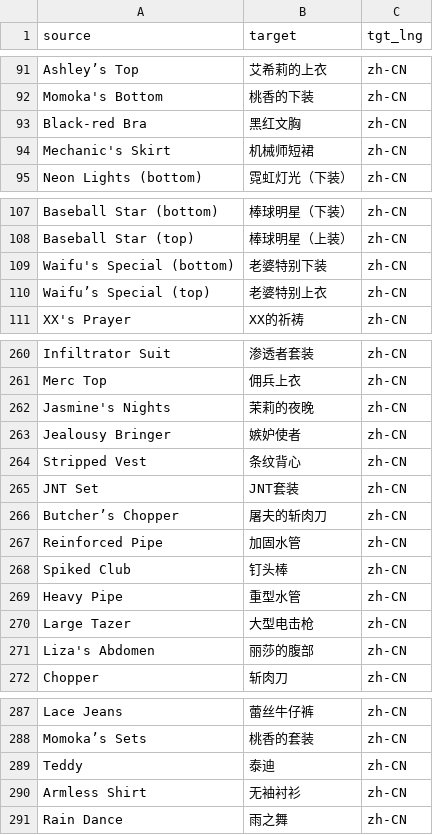
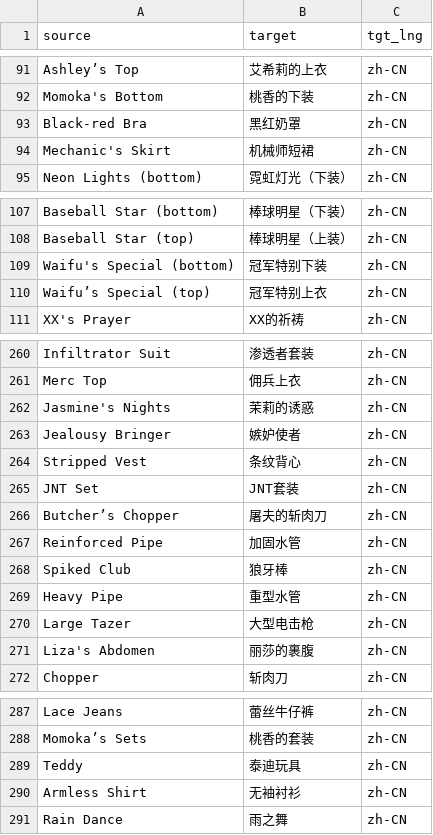
Before and after one commit to MaMihLaPiNaTaPaI0/terms, a CSV file: glossaries/Shelter69-Slang_zh-CN.csv, drawn as a sheet; only a part is shown, gaps mark what is left out; the diff covers the shown part only.

Commit message:
Update Shelter69-Slang_zh-CN.csv

```diff
--- a/glossaries/Shelter69-Slang_zh-CN.csv
+++ b/glossaries/Shelter69-Slang_zh-CN.csv
@@ -92,3 +92,3 @@ Ashley’s Top,艾希莉的上衣,zh-CN
 Momoka's Bottom,桃香的下装,zh-CN
-Black-red Bra,黑红文胸,zh-CN
+Black-red Bra,黑红奶罩,zh-CN
 Mechanic's Skirt,机械师短裙,zh-CN
@@ -108,4 +108,4 @@ Baseball Star (bottom),棒球明星（下装）,zh-CN
 Baseball Star (top),棒球明星（上装）,zh-CN
-Waifu's Special (bottom),老婆特别下装,zh-CN
-Waifu’s Special (top),老婆特别上衣,zh-CN
+Waifu's Special (bottom),冠军特别下装,zh-CN
+Waifu’s Special (top),冠军特别上衣,zh-CN
 XX's Prayer,XX的祈祷,zh-CN
@@ -261,3 +261,3 @@ Infiltrator Suit,渗透者套装,zh-CN
 Merc Top,佣兵上衣,zh-CN
-Jasmine's Nights,茉莉的夜晚,zh-CN
+Jasmine's Nights,茉莉的诱惑,zh-CN
 Jealousy Bringer,嫉妒使者,zh-CN
@@ -267,6 +267,6 @@ Butcher’s Chopper,屠夫的斩肉刀,zh-CN
 Reinforced Pipe,加固水管,zh-CN
-Spiked Club,钉头棒,zh-CN
+Spiked Club,狼牙棒,zh-CN
 Heavy Pipe,重型水管,zh-CN
 Large Tazer,大型电击枪,zh-CN
-Liza's Abdomen,丽莎的腹部,zh-CN
+Liza's Abdomen,丽莎的裹腹,zh-CN
 Chopper,斩肉刀,zh-CN
@@ -288,3 +288,3 @@ Lace Jeans,蕾丝牛仔裤,zh-CN
 Momoka’s Sets,桃香的套装,zh-CN
-Teddy,泰迪,zh-CN
+Teddy,泰迪玩具,zh-CN
 Armless Shirt,无袖衬衫,zh-CN
```
Also changed, not shown: 1 edited cell elsewhere in this file.
